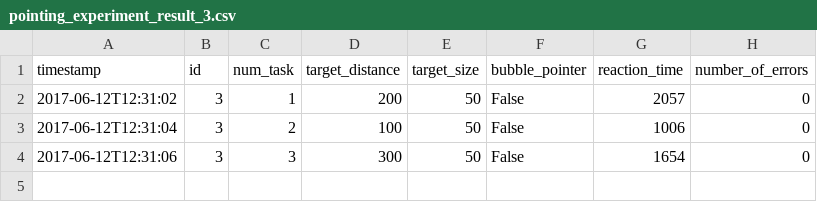
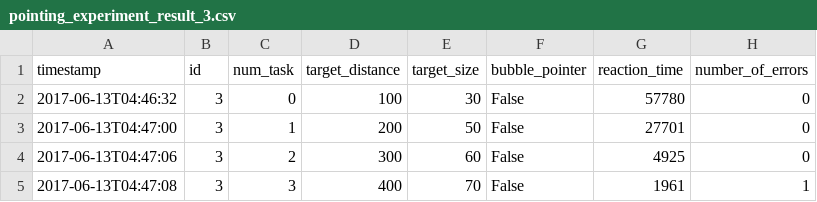
Before and after one commit to Fascha/itt, a CSV file: assignment5/pointing_experiment_result_3.csv, drawn as a sheet.

```diff
--- a/assignment5/pointing_experiment_result_3.csv
+++ b/assignment5/pointing_experiment_result_3.csv
@@ -1,4 +1,5 @@
 timestamp,id,num_task,target_distance,target_size,bubble_pointer,reaction_time,number_of_errors
-2017-06-12T12:31:02,3,1,200,50,False,2057,0
-2017-06-12T12:31:04,3,2,100,50,False,1006,0
-2017-06-12T12:31:06,3,3,300,50,False,1654,0
+2017-06-13T04:46:32,3,0,100,30,False,57780,0
+2017-06-13T04:47:00,3,1,200,50,False,27701,0
+2017-06-13T04:47:06,3,2,300,60,False,4925,0
+2017-06-13T04:47:08,3,3,400,70,False,1961,1
```
Also changed, not shown: 6 other files.
